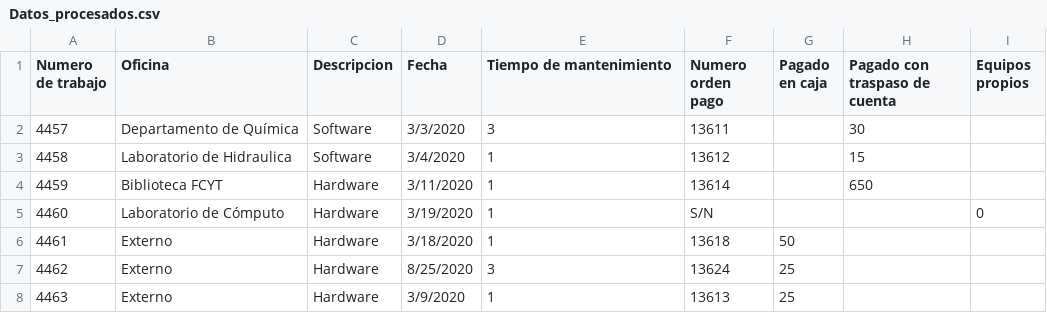
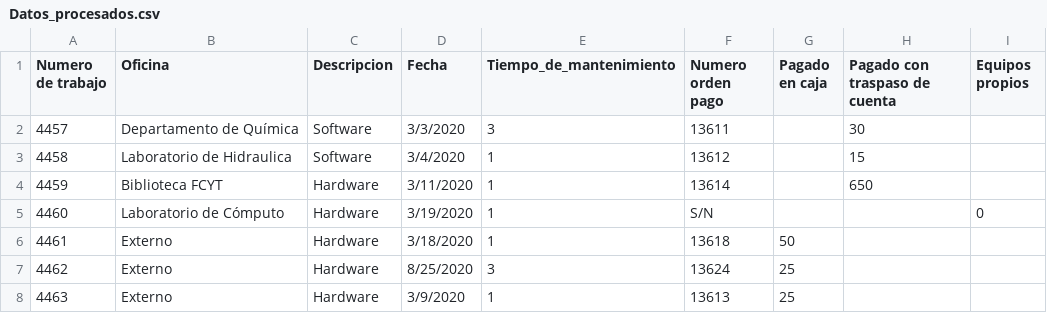
Before and after one commit to puntoycomasw/Diplomado, a CSV file: Datos_procesados.csv, drawn as a sheet; only a part is shown.

Commit message:
Data

```diff
--- a/Datos_procesados.csv
+++ b/Datos_procesados.csv
@@ -1,2 +1,2 @@
-"Numero de trabajo","Oficina","Descripcion","Fecha","Tiempo de mantenimiento","Numero orden pago","Pagado en caja","Pagado con traspaso de cuenta","Equipos propios"
+"Numero de trabajo","Oficina","Descripcion","Fecha","Tiempo_de_mantenimiento","Numero orden pago","Pagado en caja","Pagado con traspaso de cuenta","Equipos propios"
 "4457","Departamento de Química","Software","3/3/2020","3","13611","","30",""
```
